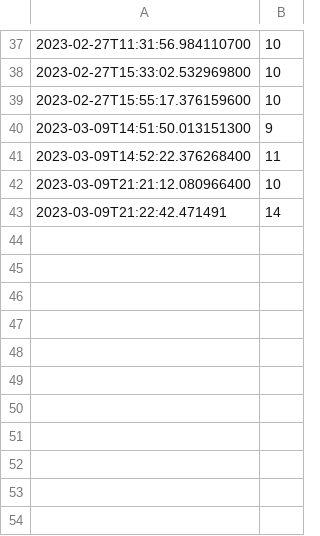
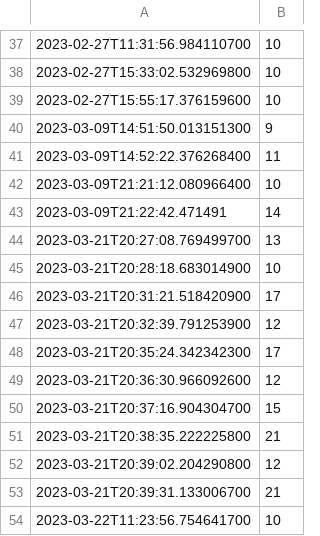
Before and after one commit to tpstjn/COMP452-CodeTesting, a CSV file: guess-the-number-stats.csv, drawn as a sheet; only a part is shown, gaps mark what is left out.

```diff
--- a/guess-the-number-stats.csv
+++ b/guess-the-number-stats.csv
@@ -43 +43,12 @@
 "2023-03-09T21:22:42.471491","14"
+"2023-03-21T20:27:08.769499700","13"
+"2023-03-21T20:28:18.683014900","10"
+"2023-03-21T20:31:21.518420900","17"
+"2023-03-21T20:32:39.791253900","12"
+"2023-03-21T20:35:24.342342300","17"
+"2023-03-21T20:36:30.966092600","12"
+"2023-03-21T20:37:16.904304700","15"
+"2023-03-21T20:38:35.222225800","21"
+"2023-03-21T20:39:02.204290800","12"
+"2023-03-21T20:39:31.133006700","21"
+"2023-03-22T11:23:56.754641700","10"
```
Also changed, not shown: 3 other files.
